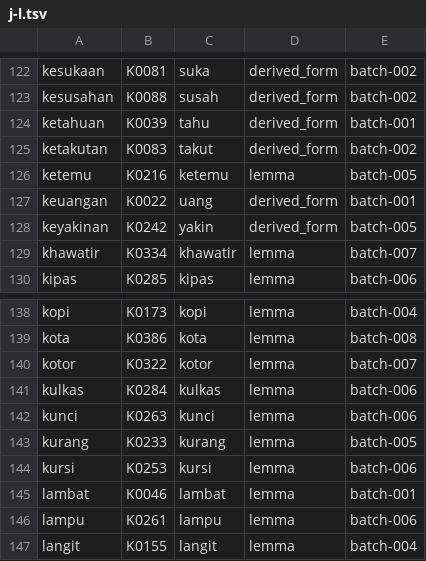
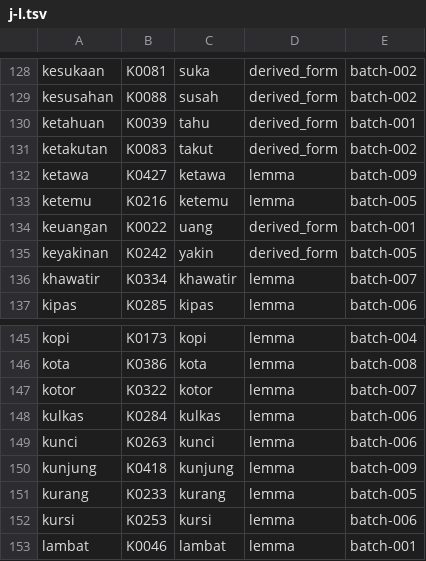
Before and after one commit to semoliginon-ops/Lexara-Chatbot, a TSV file: data/kamus/index/j-l.tsv, drawn as a sheet; only a part is shown, gaps mark what is left out; the shorter side is filled out with more unchanged rows; the diff covers the shown part only.

Commit message:
Update token index for batch 009

```diff
--- a/data/kamus/index/j-l.tsv
+++ b/data/kamus/index/j-l.tsv
@@ -125,2 +131,3 @@ ketahuan	K0039	tahu	derived_form	batch-001
 ketakutan	K0083	takut	derived_form	batch-002
+ketawa	K0427	ketawa	lemma	batch-009
 ketemu	K0216	ketemu	lemma	batch-005
@@ -142,2 +149,3 @@ kulkas	K0284	kulkas	lemma	batch-006
 kunci	K0263	kunci	lemma	batch-006
+kunjung	K0418	kunjung	lemma	batch-009
 kurang	K0233	kurang	lemma	batch-005
```
Also changed, not shown: 6 added rows elsewhere in this file.
